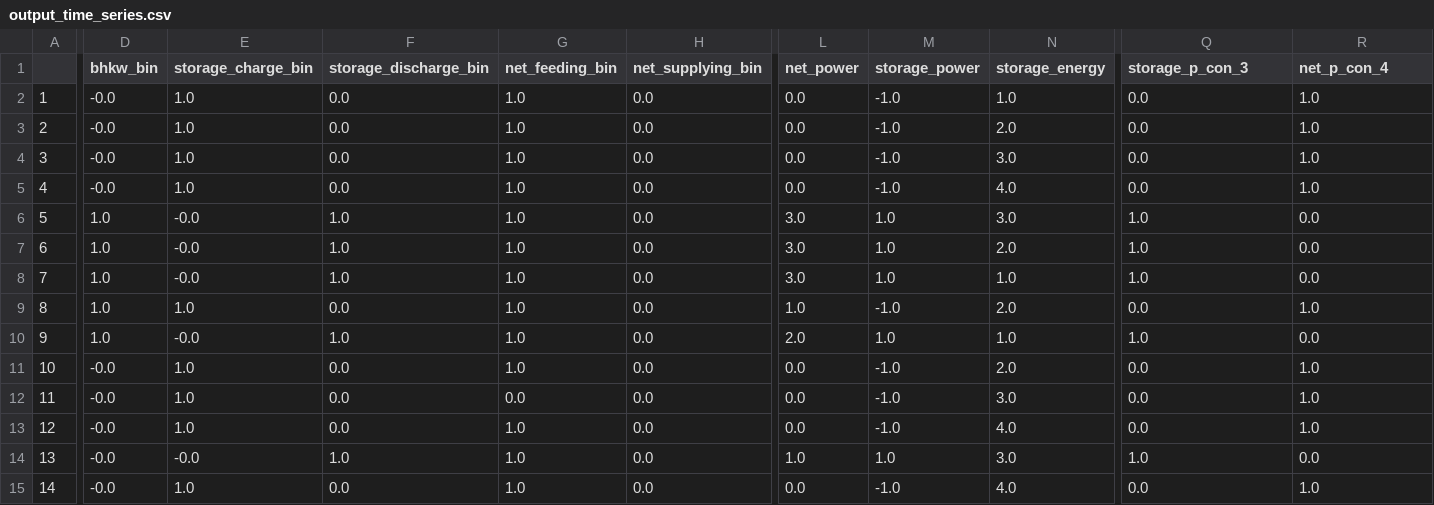
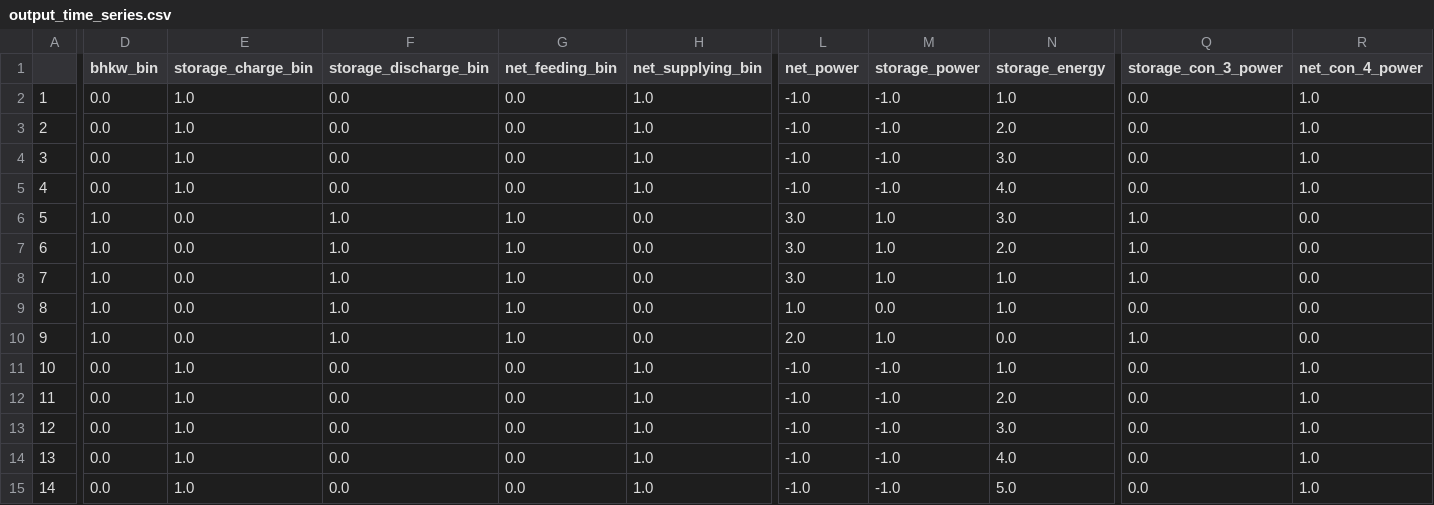
Before and after one commit to HTWK-Interconnected-Energy-Systems/BURN4H2, a CSV file: data/output/testing/output_time_series.csv, drawn as a sheet; only a part is shown, gaps mark what is left out; the diff covers the shown part only; the diff names each change by its address in the sheet, - before the commit and + after, or states it on an @@ line.

Commit message:
Updated constraints for the electrical net. Fixed objective value check in postprocessing.

```diff
--- a/data/output/testing/output_time_series.csv
+++ b/data/output/testing/output_time_series.csv
-Q1: storage_p_con_3
+Q1: storage_con_3_power
-R1: net_p_con_4
+R1: net_con_4_power
-D2:D5 (bhkw_bin): -0.0
+D2:D5 (bhkw_bin): 0.0
-G2:G5 (net_feeding_bin): 1.0
+G2:G5 (net_feeding_bin): 0.0
-H2:H5 (net_supplying_bin): 0.0
+H2:H5 (net_supplying_bin): 1.0
-L2:L5 (net_power): 0.0
+L2:L5 (net_power): -1.0
-E6:E8 (storage_charge_bin): -0.0
+E6:E8 (storage_charge_bin): 0.0
-E9 (storage_charge_bin): 1.0
+E9 (storage_charge_bin): 0.0
-F9 (storage_discharge_bin): 0.0
+F9 (storage_discharge_bin): 1.0
-M9 (storage_power): -1.0
+M9 (storage_power): 0.0
-N9 (storage_energy): 2.0
+N9 (storage_energy): 1.0
-R9 (net_con_4_power): 1.0
+R9 (net_con_4_power): 0.0
-E10 (storage_charge_bin): -0.0
+E10 (storage_charge_bin): 0.0
-N10 (storage_energy): 1.0
+N10 (storage_energy): 0.0
-D11:D15 (bhkw_bin): -0.0
+D11:D15 (bhkw_bin): 0.0
-G11 (net_feeding_bin): 1.0
+G11 (net_feeding_bin): 0.0
-H11:H15 (net_supplying_bin): 0.0
+H11:H15 (net_supplying_bin): 1.0
-L11:L13 (net_power): 0.0
+L11:L13 (net_power): -1.0
-N11 (storage_energy): 2.0
+N11 (storage_energy): 1.0
-N12 (storage_energy): 3.0
+N12 (storage_energy): 2.0
-G13:G15 (net_feeding_bin): 1.0
+G13:G15 (net_feeding_bin): 0.0
-N13 (storage_energy): 4.0
+N13 (storage_energy): 3.0
-E14 (storage_charge_bin): -0.0
+E14 (storage_charge_bin): 1.0
-F14 (storage_discharge_bin): 1.0
+F14 (storage_discharge_bin): 0.0
-L14 (net_power): 1.0
+L14 (net_power): -1.0
-M14 (storage_power): 1.0
+M14 (storage_power): -1.0
-N14 (storage_energy): 3.0
+N14 (storage_energy): 4.0
-Q14 (storage_con_3_power): 1.0
+Q14 (storage_con_3_power): 0.0
-R14 (net_con_4_power): 0.0
+R14 (net_con_4_power): 1.0
-L15 (net_power): 0.0
+L15 (net_power): -1.0
-N15 (storage_energy): 4.0
+N15 (storage_energy): 5.0
```
Also changed, not shown: 32 edited cells elsewhere in this file, 4 other files.
